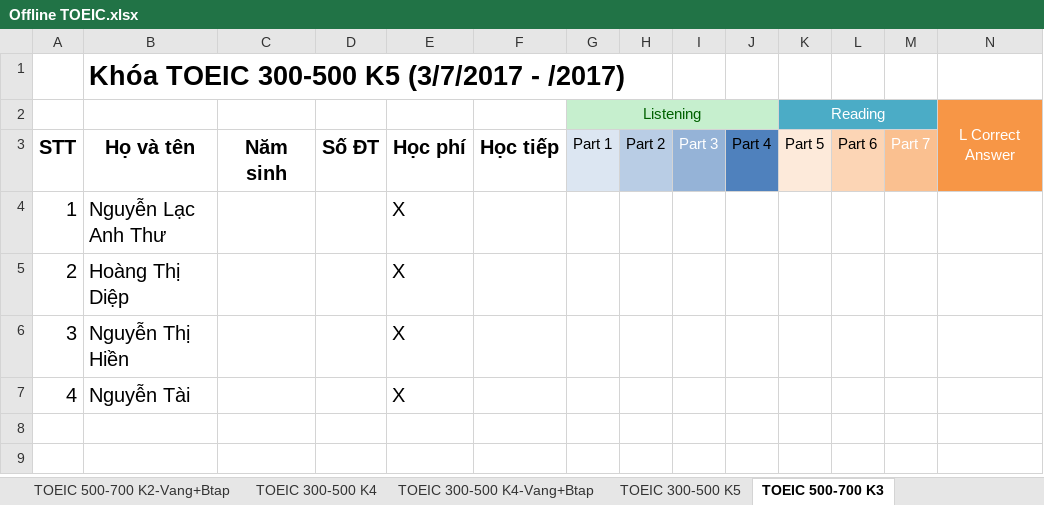
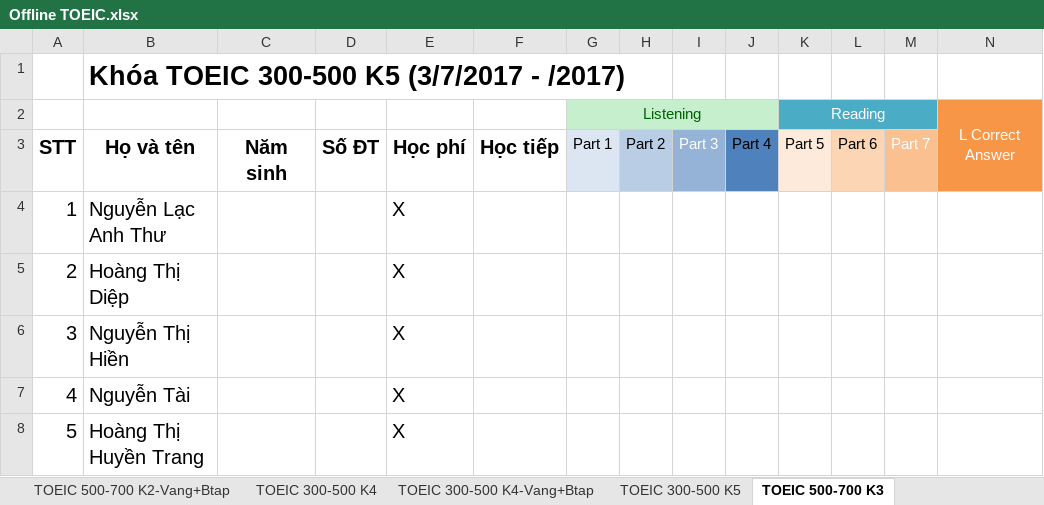
Before and after one commit to dhphong87/Success, an Excel workbook: Danh Sach Lop/Offline TOEIC.xlsx, sheet TOEIC 500-700 K3, drawn as a sheet; only a part is shown; values as stored, in another font and other column widths than the file's, no borders; rows hold the shown columns only; the diff names each change by its address in the sheet, - before the commit and + after, or states it on an @@ line.

```diff
--- a/Danh Sach Lop/Offline TOEIC.xlsx (sheet TOEIC 500-700 K3)
+++ b/Danh Sach Lop/Offline TOEIC.xlsx (sheet TOEIC 500-700 K3)
+row 8: 5 | Hoàng Thị Huyền Trang |  |  | X
```
Also changed, not shown: sheet TOEIC 300-500 K5.
